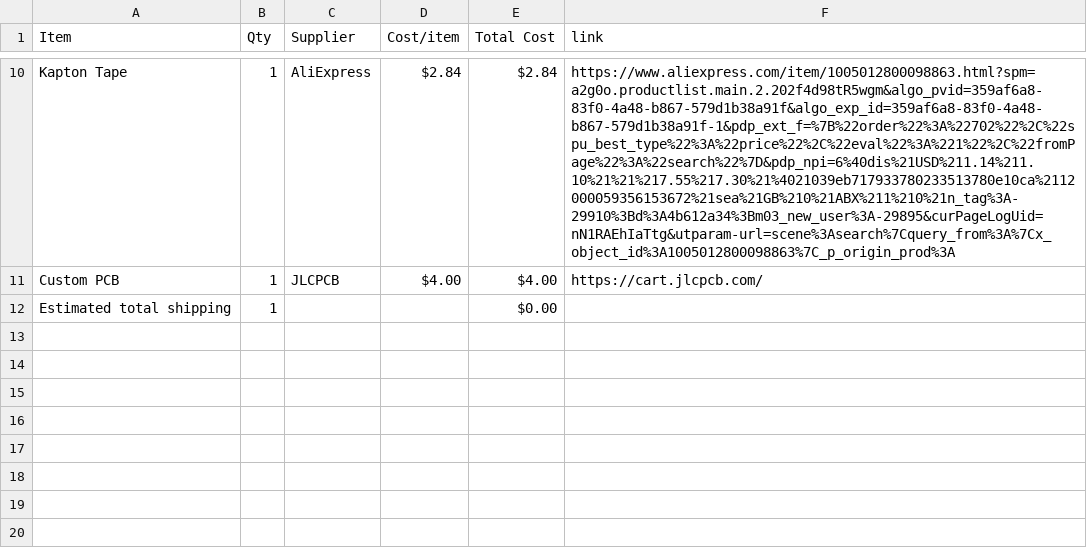
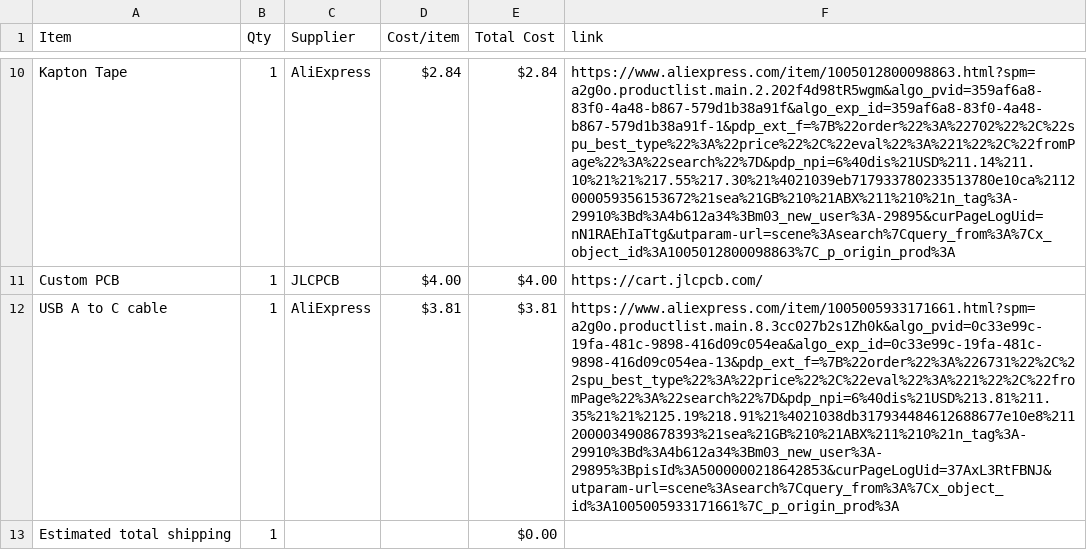
Before and after one commit to BumbleBee1010/Game-Station, a CSV file: BOM.csv, drawn as a sheet; only a part is shown, gaps mark what is left out; the diff names each change by its address in the sheet, - before the commit and + after, or states it on an @@ line.

Commit message:
Sync Gaming Station from Half Life

```diff
--- a/BOM.csv
+++ b/BOM.csv
+row 12: USB A to C cable | 1 | AliExpress | $3.81 | $3.81 | https://www.aliexpress.com/item/1005005933171661.html?spm=a2g0o.productlist.main.8.3cc027b2s1Zh0k&algo_pvid=0c33e99c-19fa-481c-9898-416d09c054ea&algo_exp_id=0c33e99c-19fa-481c-9898-416d09c054ea-13&pdp_ext_f=%7B%22order%22%3A%226731%22%2C%22spu_best_type%22%3A%22price%22%2C%22eval%22%3A%221%22%2C%22fromPage%22%3A%22search%22%7D&pdp_npi=6%40dis%21USD%213.81%211.35%21%21%2125.19%218.91%21%4021038db317934484612688677e10e8%2112000034908678393%21sea%21GB%210%21ABX%211%210%21n_tag%3A-29910%3Bd%3A4b612a34%3Bm03_new_user%3A-29895%3BpisId%3A5000000218642853&curPageLogUid=37AxL3RtFBNJ&utparam-url=scene%3Asearch%7Cquery_from%3A%7Cx_object_id%3A1005005933171661%7C_p_origin_prod%3A
```
